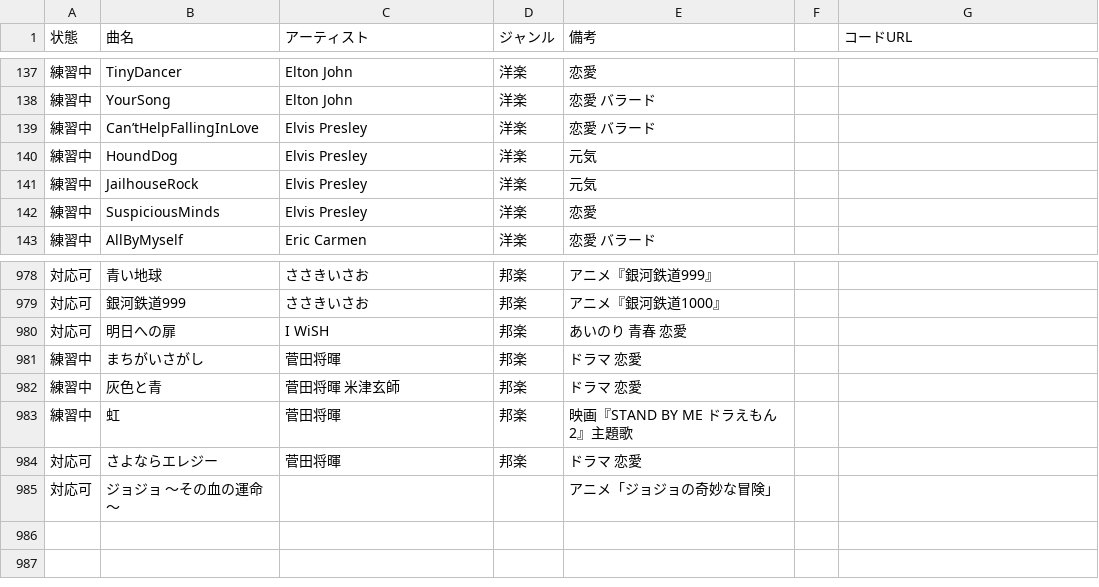
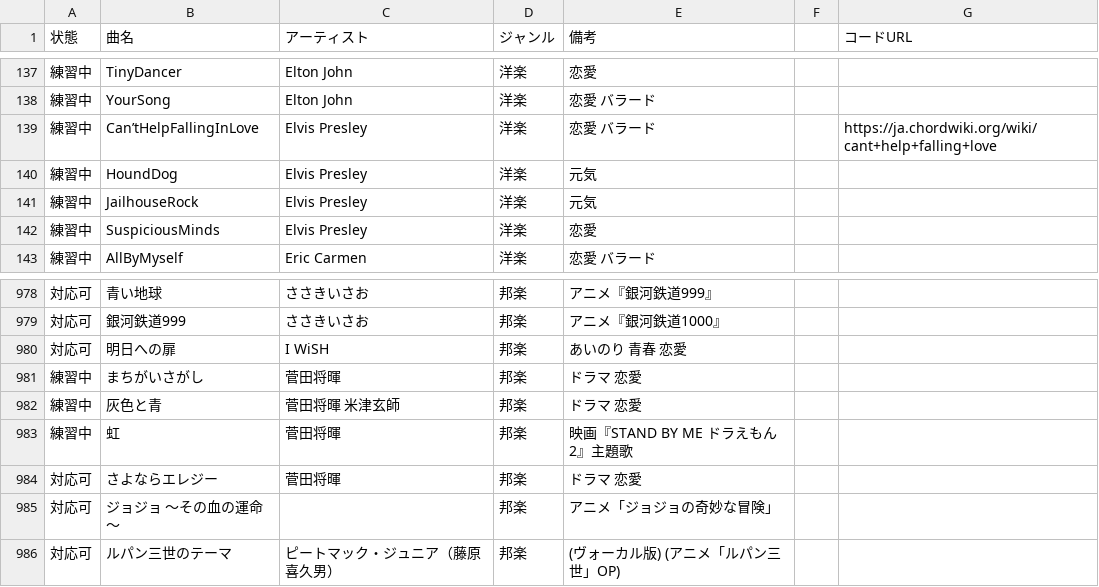
Before and after one commit to SHIOYANfree/songlist, a CSV file: 弾き語り曲リスト.csv, drawn as a sheet; only a part is shown, gaps mark what is left out.

Commit message:
Add files via upload

```diff
--- a/弾き語り曲リスト.csv
+++ b/弾き語り曲リスト.csv
@@ -138,3 +138,3 @@
 練習中,YourSong,Elton John,洋楽,恋愛 バラード,,
-練習中,Can’tHelpFallingInLove,Elvis Presley,洋楽,恋愛 バラード,,
+練習中,Can’tHelpFallingInLove,Elvis Presley,洋楽,恋愛 バラード,,https://ja.chordwiki.org/wiki/cant+help+falling+love
 練習中,HoundDog,Elvis Presley,洋楽,元気,,
@@ -984,2 +984,3 @@
 対応可,さよならエレジー,菅田将暉,邦楽,ドラマ　恋愛,,
-対応可,ジョジョ ～その血の運命～,,,アニメ「ジョジョの奇妙な冒険」,,
+対応可,ジョジョ ～その血の運命～,,邦楽,アニメ「ジョジョの奇妙な冒険」,,
+対応可,ルパン三世のテーマ,ピートマック・ジュニア（藤原喜久男）　,邦楽,(ヴォーカル版)　(アニメ「ルパン三世」OP),,
```
